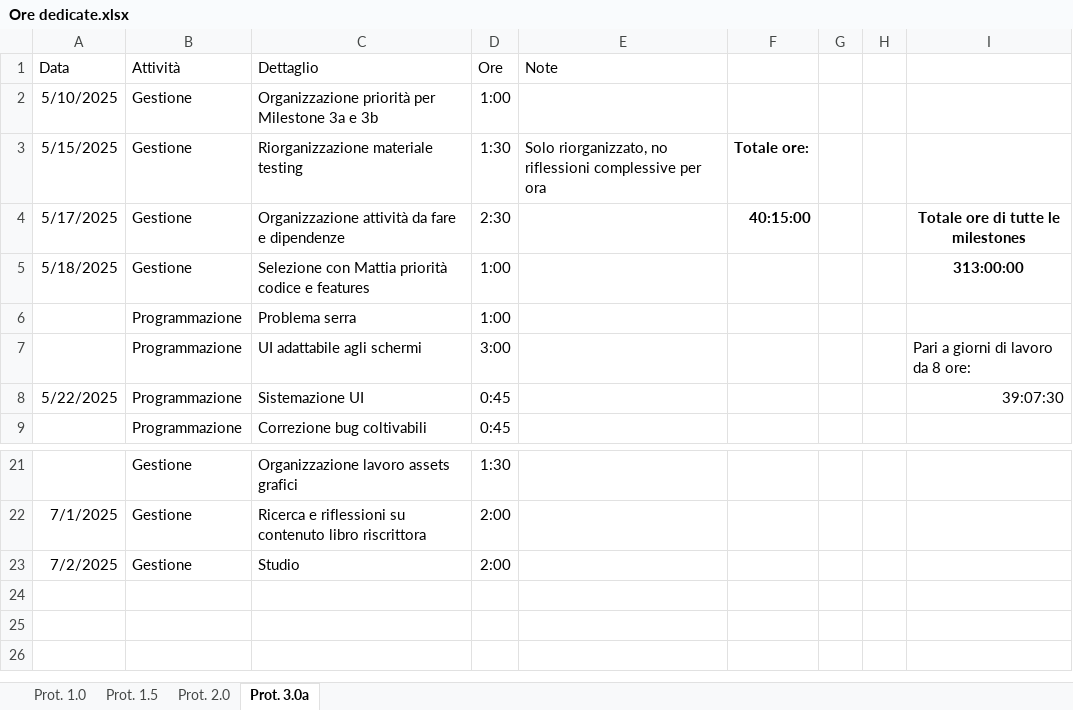
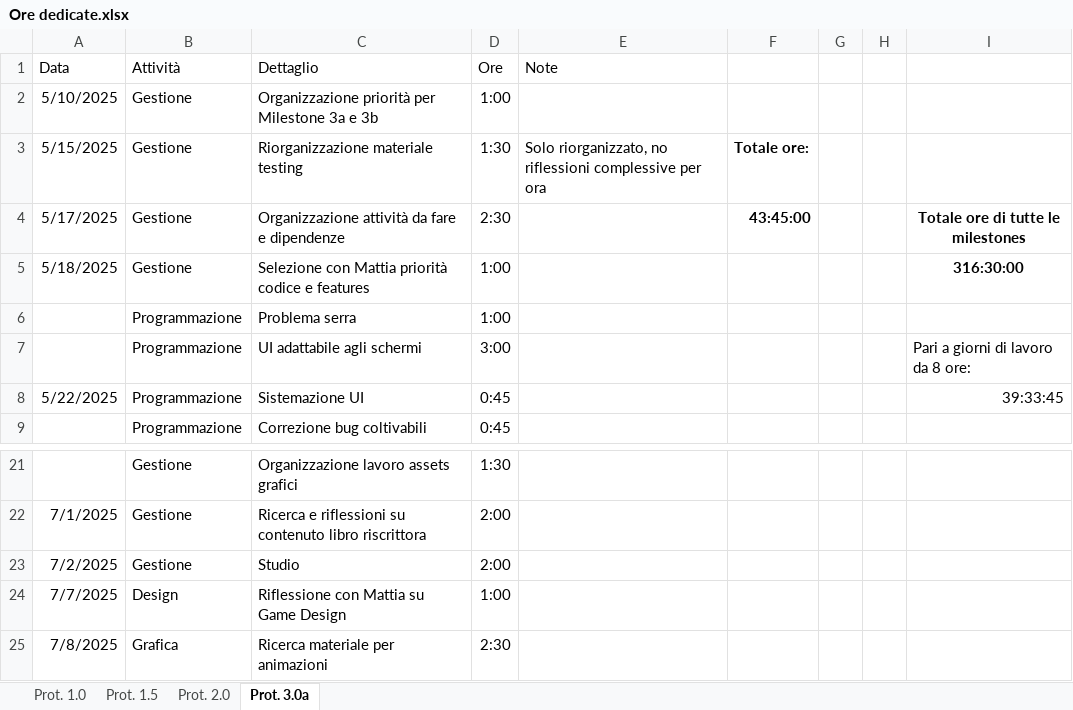
Before and after one commit to owof-games/Selania, an Excel workbook: Assets/Notes and Utilities/Ore dedicate.xlsx, sheet Prot. 3.0a, drawn as a sheet; only a part is shown, gaps mark what is left out; values as stored, in another font and other column widths than the file's, no borders; the diff names each change by its address in the sheet, - before the commit and + after, or states it on an @@ line.

Commit message:
Gestione: ore

```diff
--- a/Assets/Notes and Utilities/Ore dedicate.xlsx (sheet Prot. 3.0a)
+++ b/Assets/Notes and Utilities/Ore dedicate.xlsx (sheet Prot. 3.0a)
-F4: 40:15:00
+F4: 43:45:00
-I5: 313:00:00
+I5: 316:30:00
-I8: 39:07:30
+I8: 39:33:45
+row 24: 7/7/2025 | Design | Riflessione con Mattia su Game Design | 1:00
+row 25: 7/8/2025 | Grafica | Ricerca materiale per animazioni | 2:30
```
